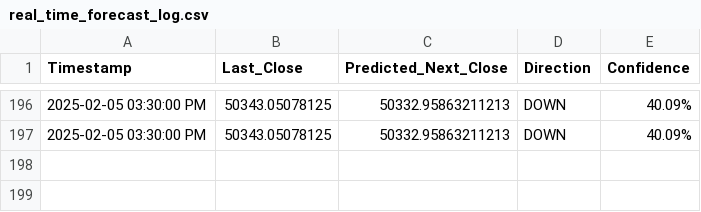
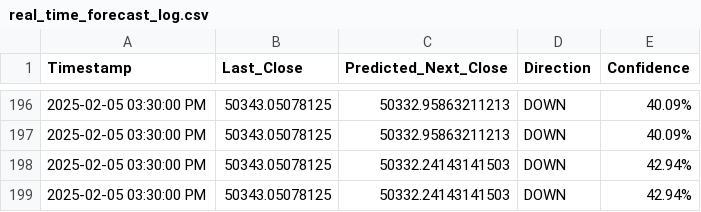
Before and after one commit to Vinay-96/skyzero-ml-engine, a CSV file: real_time_forecast_log.csv, drawn as a sheet; only a part is shown, gaps mark what is left out.

```diff
--- a/real_time_forecast_log.csv
+++ b/real_time_forecast_log.csv
@@ -197 +197,3 @@ Timestamp,Last_Close,Predicted_Next_Close,Direction,Confidence
 2025-02-05 03:30:00 PM,50343.05078125,50332.95863211213,DOWN,40.09%
+2025-02-05 03:30:00 PM,50343.05078125,50332.24143141503,DOWN,42.94%
+2025-02-05 03:30:00 PM,50343.05078125,50332.24143141503,DOWN,42.94%
```
Also changed, not shown: 6 other files.
